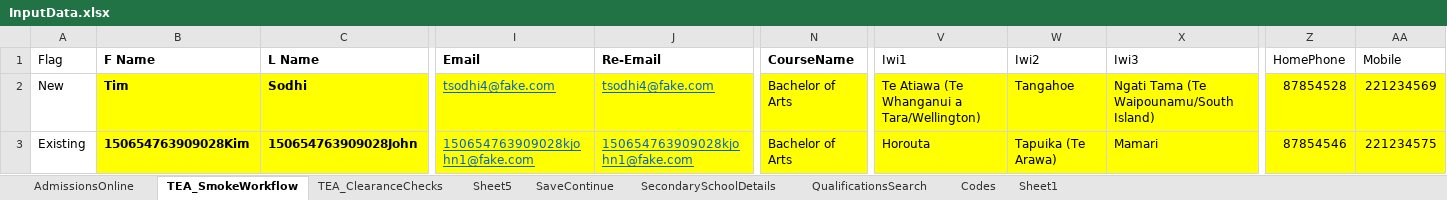
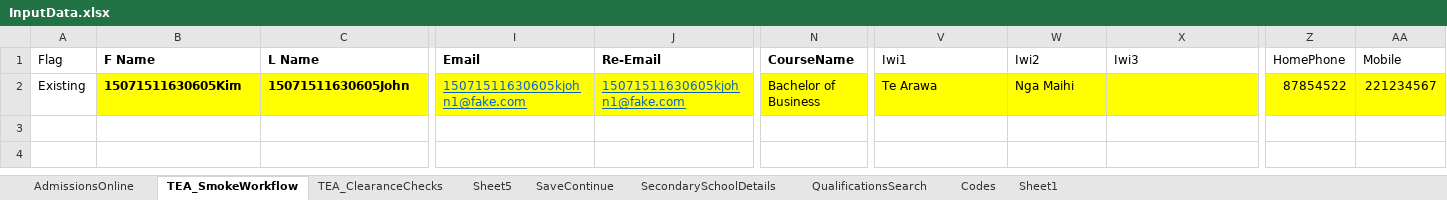
Before and after one commit to rajanbhatia/SAutomation, an Excel workbook: src/main/resources/InputData.xlsx, sheet TEA_SmokeWorkflow, drawn as a sheet; only a part is shown, gaps mark what is left out; values as stored, in another font and other column widths than the file's, no borders; removed rows and columns are numbered as before the commit, all else as after; rows hold the shown columns only; the diff covers the shown part only; the diff names each change by its address in the sheet, - before the commit and + after, or states it on an @@ line.

```diff
--- a/src/main/resources/InputData.xlsx (sheet TEA_SmokeWorkflow)
+++ b/src/main/resources/InputData.xlsx (sheet TEA_SmokeWorkflow)
-row 2: New | Tim | Sodhi | tsodhi4@fake.com | tsodhi4@fake.com | Bachelor of Arts | Te Atiawa (Te Whanganui a Tara/Wellington) | Tangahoe | Ngati Tama (Te Waipounamu/South Island) | 87854528 | 221234569
-B2 (F Name): 150654763909028Kim
+B2 (F Name): 15071511630605Kim
-C2 (L Name): 150654763909028John
+C2 (L Name): 15071511630605John
-I2 (Email): 150654763909028kjohn1@fake.com
+I2 (Email): 15071511630605kjohn1@fake.com
-J2 (Re-Email): 150654763909028kjohn1@fake.com
+J2 (Re-Email): 15071511630605kjohn1@fake.com
-N2 (CourseName): Bachelor of Arts
+N2 (CourseName): Bachelor of Business
-V2 (Iwi1): Horouta
+V2 (Iwi1): Te Arawa
-W2 (Iwi2): Tapuika (Te Arawa)
+W2 (Iwi2): Nga Maihi
-X2 (Iwi3): Mamari
+X2 (Iwi3): (empty)
-Z2 (HomePhone): 87854546
+Z2 (HomePhone): 87854522
-AA2 (Mobile): 221234575
+AA2 (Mobile): 221234567
```
Also changed, not shown: 9 edited cells elsewhere in this sheet, 3 other files.
